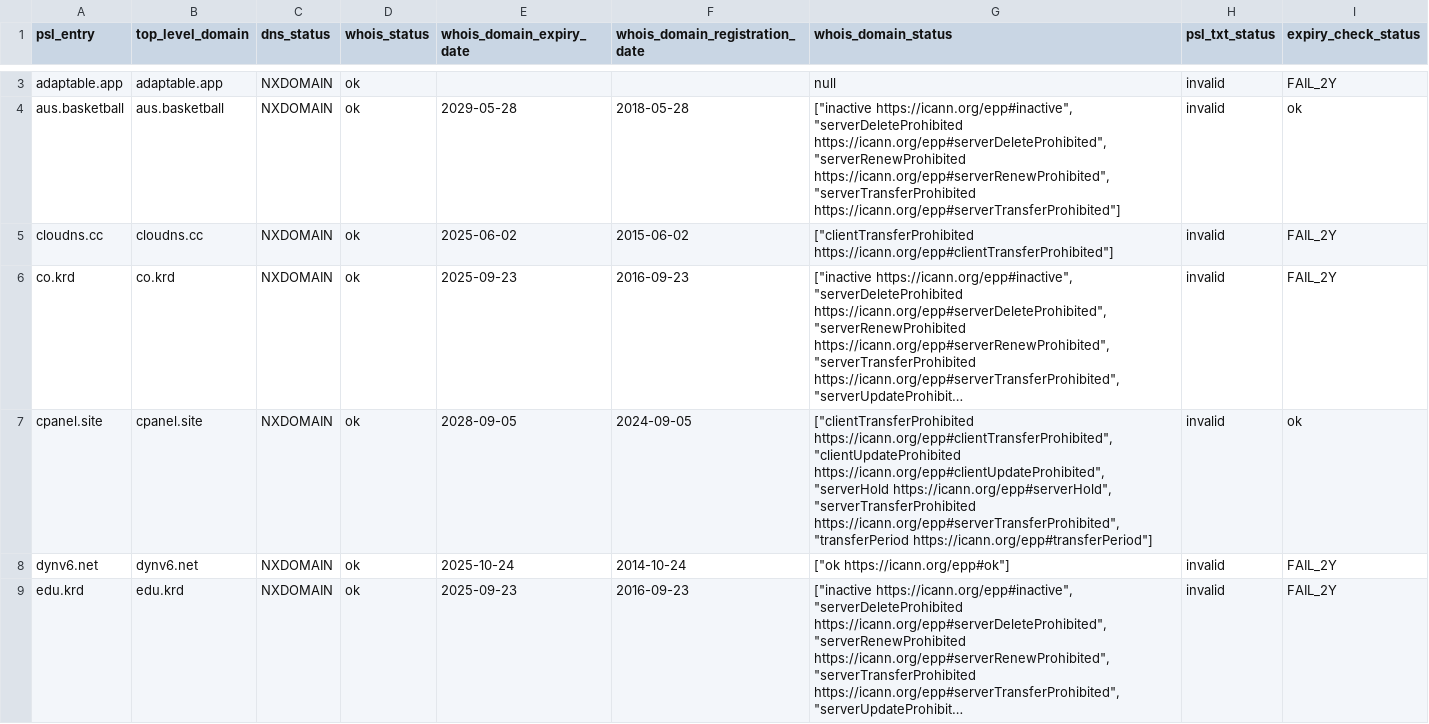
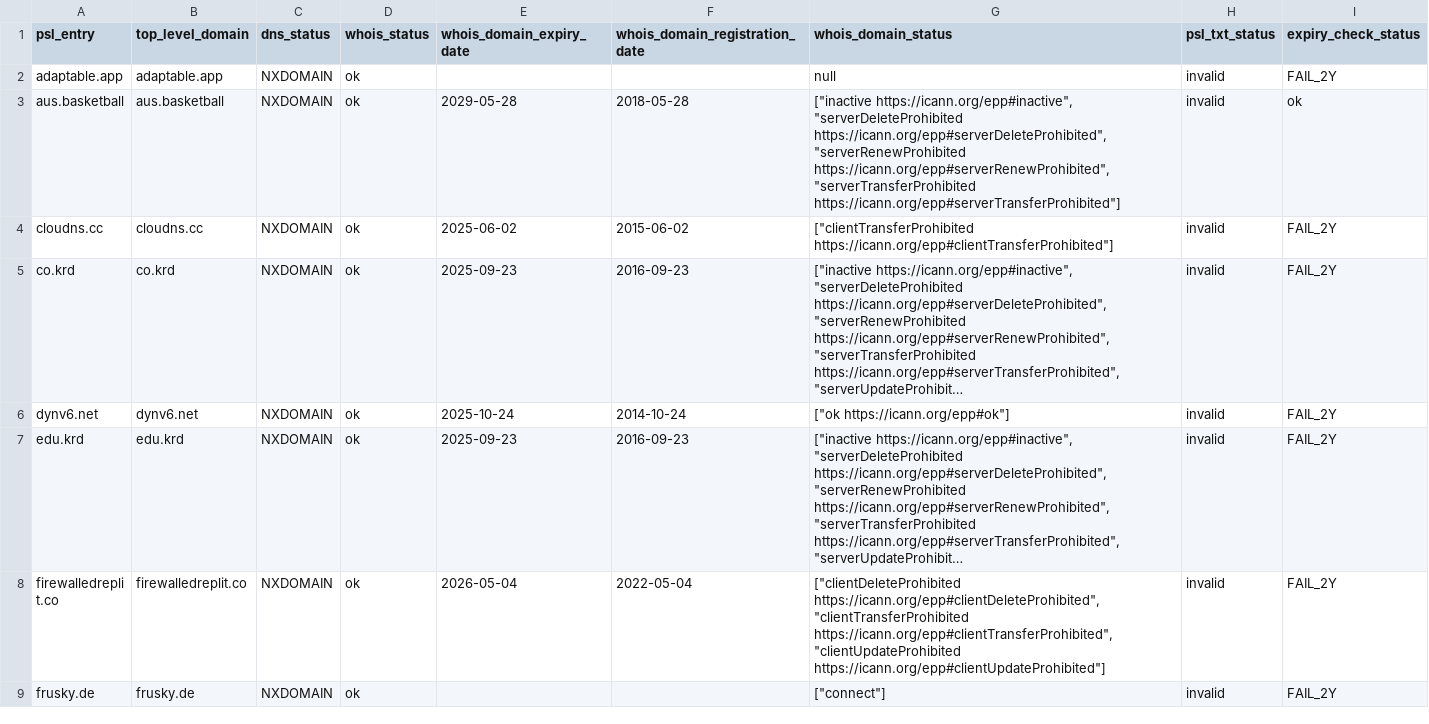
Before and after one commit to groundcat/PSL-private-domains-checker, a CSV file: data/nxdomain.csv, drawn as a sheet; only a part is shown, gaps mark what is left out; the shorter side is filled out with more unchanged rows; long unchanged cells end in …; the diff covers the shown part only; the diff names each change by its address in the sheet, - before the commit and + after, or states it on an @@ line.

```diff
--- a/data/nxdomain.csv
+++ b/data/nxdomain.csv
-row 7: cpanel.site | cpanel.site | NXDOMAIN | ok | 2028-09-05 | 2024-09-05 | ["clientTransferProhibited https://icann.org/epp#clientTransferProhibited", "clientUpdateProhibited https://icann.org/epp#clientUpdateProhibited", "serverHold https://icann.org/epp#serverHold", "serverTransferProhibited https://icann.org/epp#serverTransferProhibited", "transferPeriod https://icann.org/epp#transferPeriod"] | invalid | ok
```
Also changed, not shown: 2 removed rows and 1 edited cell elsewhere in this file, data/all.csv, data/expiry_less_than_2yrs.csv, 2 other files.
